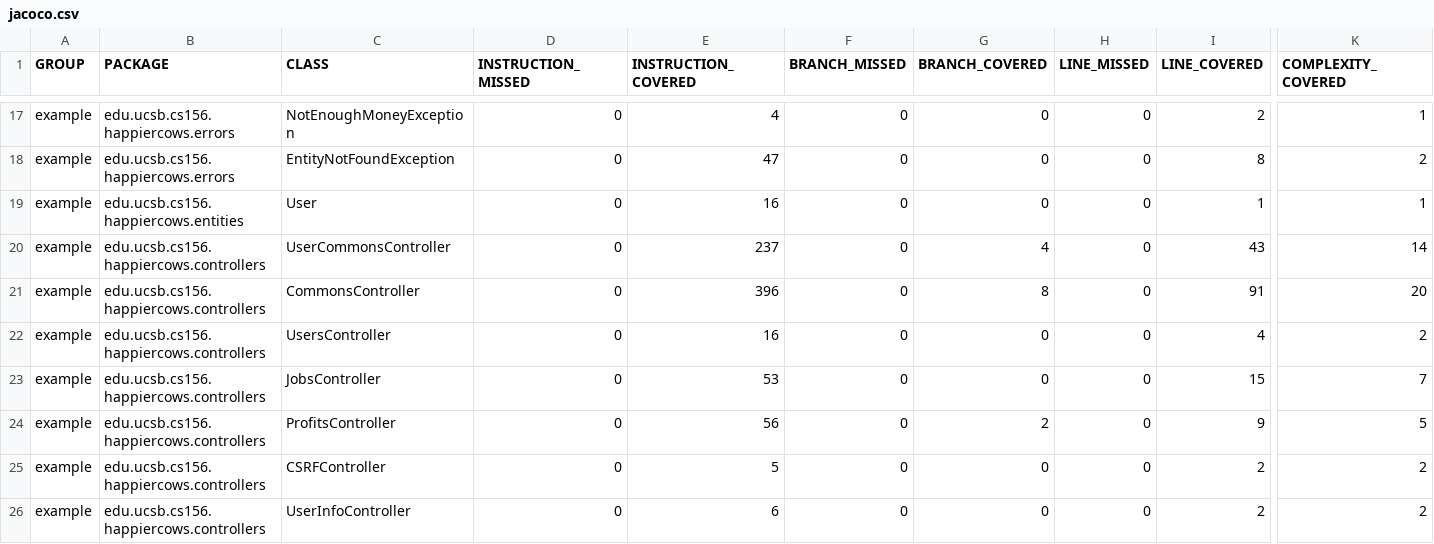
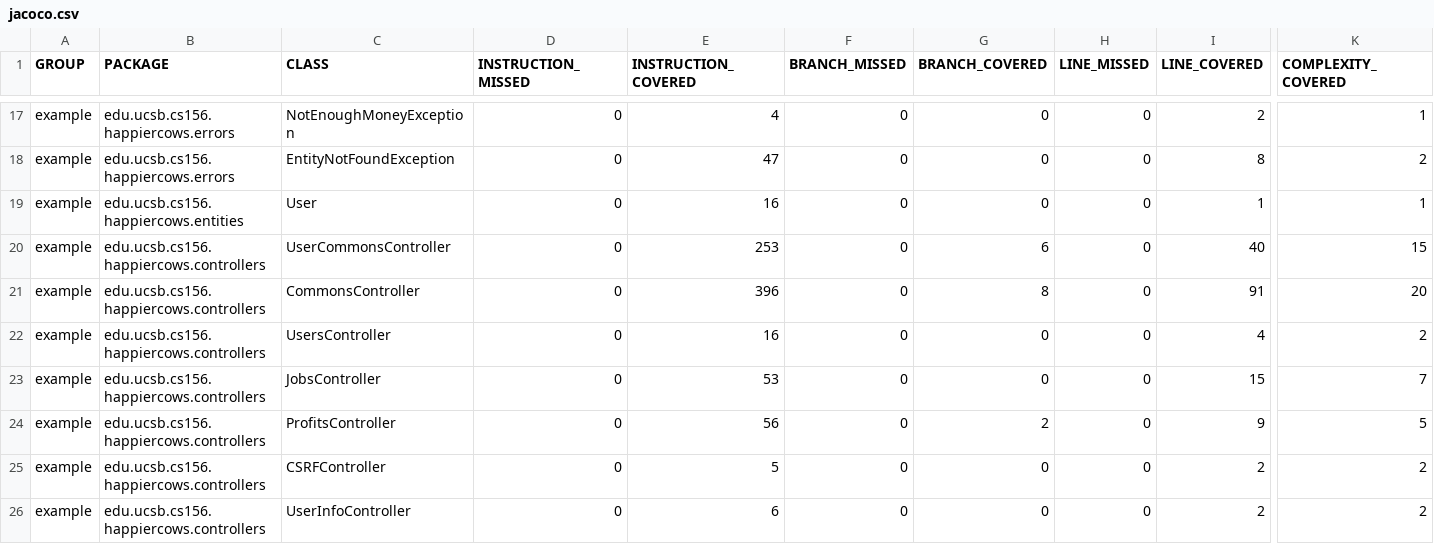
Before and after one commit to ucsb-cs156-s23/proj-happycows-s23-6pm-4, a CSV file: prs/24/jacoco/jacoco.csv, drawn as a sheet; only a part is shown, gaps mark what is left out; the diff names each change by its address in the sheet, - before the commit and + after, or states it on an @@ line.

```diff
--- a/prs/24/jacoco/jacoco.csv
+++ b/prs/24/jacoco/jacoco.csv
-E20 (INSTRUCTION_COVERED): 237
+E20 (INSTRUCTION_COVERED): 253
-G20 (BRANCH_COVERED): 4
+G20 (BRANCH_COVERED): 6
-I20 (LINE_COVERED): 43
+I20 (LINE_COVERED): 40
-K20 (COMPLEXITY_COVERED): 14
+K20 (COMPLEXITY_COVERED): 15
```
Also changed, not shown: 7 other files.
